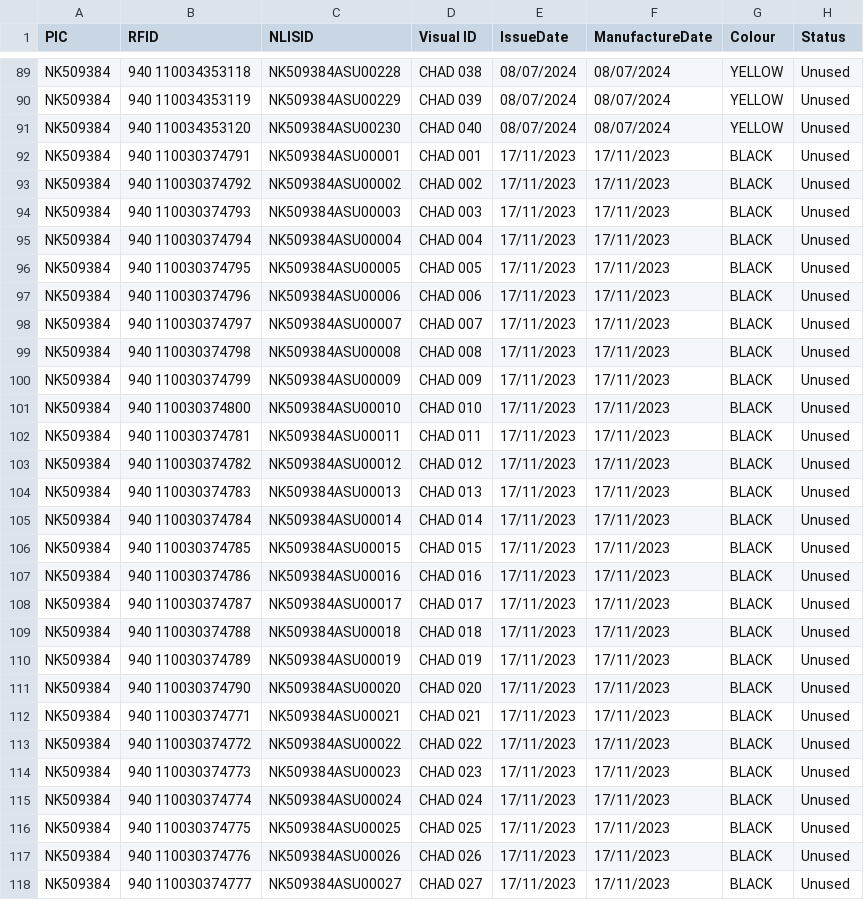
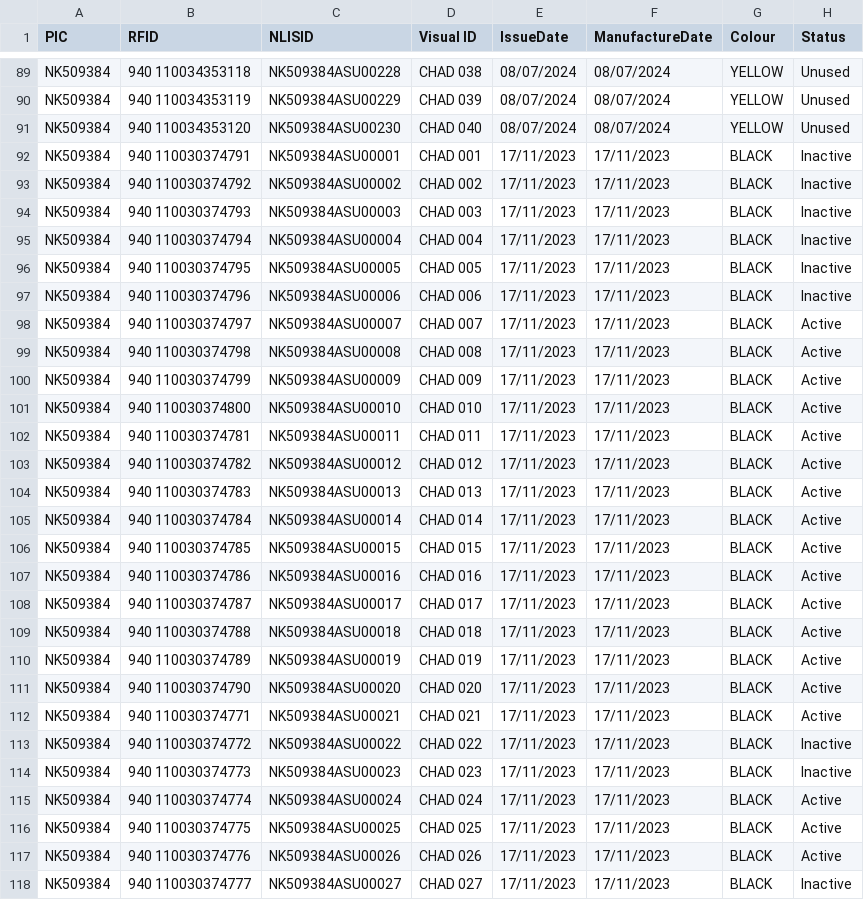
Before and after one commit to betamoojw/Open-Tag-Reader, a CSV file: Code/OTR-AMOLED-Plus/data/Sheep/tags.csv, drawn as a sheet; only a part is shown, gaps mark what is left out; the diff covers the shown part only.

```diff
--- a/Code/OTR-AMOLED-Plus/data/Sheep/tags.csv
+++ b/Code/OTR-AMOLED-Plus/data/Sheep/tags.csv
@@ -91,28 +91,28 @@ NK509384,940 110034353119,NK509384ASU00229,CHAD 039,08/07/2024,08/07/2024,YELLOW
 NK509384,940 110034353120,NK509384ASU00230,CHAD 040,08/07/2024,08/07/2024,YELLOW,Unused
-NK509384,940 110030374791,NK509384ASU00001,CHAD 001,17/11/2023,17/11/2023,BLACK,Unused
-NK509384,940 110030374792,NK509384ASU00002,CHAD 002,17/11/2023,17/11/2023,BLACK,Unused
-NK509384,940 110030374793,NK509384ASU00003,CHAD 003,17/11/2023,17/11/2023,BLACK,Unused
-NK509384,940 110030374794,NK509384ASU00004,CHAD 004,17/11/2023,17/11/2023,BLACK,Unused
-NK509384,940 110030374795,NK509384ASU00005,CHAD 005,17/11/2023,17/11/2023,BLACK,Unused
-NK509384,940 110030374796,NK509384ASU00006,CHAD 006,17/11/2023,17/11/2023,BLACK,Unused
-NK509384,940 110030374797,NK509384ASU00007,CHAD 007,17/11/2023,17/11/2023,BLACK,Unused
-NK509384,940 110030374798,NK509384ASU00008,CHAD 008,17/11/2023,17/11/2023,BLACK,Unused
-NK509384,940 110030374799,NK509384ASU00009,CHAD 009,17/11/2023,17/11/2023,BLACK,Unused
-NK509384,940 110030374800,NK509384ASU00010,CHAD 010,17/11/2023,17/11/2023,BLACK,Unused
-NK509384,940 110030374781,NK509384ASU00011,CHAD 011,17/11/2023,17/11/2023,BLACK,Unused
-NK509384,940 110030374782,NK509384ASU00012,CHAD 012,17/11/2023,17/11/2023,BLACK,Unused
-NK509384,940 110030374783,NK509384ASU00013,CHAD 013,17/11/2023,17/11/2023,BLACK,Unused
-NK509384,940 110030374784,NK509384ASU00014,CHAD 014,17/11/2023,17/11/2023,BLACK,Unused
-NK509384,940 110030374785,NK509384ASU00015,CHAD 015,17/11/2023,17/11/2023,BLACK,Unused
-NK509384,940 110030374786,NK509384ASU00016,CHAD 016,17/11/2023,17/11/2023,BLACK,Unused
-NK509384,940 110030374787,NK509384ASU00017,CHAD 017,17/11/2023,17/11/2023,BLACK,Unused
-NK509384,940 110030374788,NK509384ASU00018,CHAD 018,17/11/2023,17/11/2023,BLACK,Unused
-NK509384,940 110030374789,NK509384ASU00019,CHAD 019,17/11/2023,17/11/2023,BLACK,Unused
-NK509384,940 110030374790,NK509384ASU00020,CHAD 020,17/11/2023,17/11/2023,BLACK,Unused
-NK509384,940 110030374771,NK509384ASU00021,CHAD 021,17/11/2023,17/11/2023,BLACK,Unused
-NK509384,940 110030374772,NK509384ASU00022,CHAD 022,17/11/2023,17/11/2023,BLACK,Unused
-NK509384,940 110030374773,NK509384ASU00023,CHAD 023,17/11/2023,17/11/2023,BLACK,Unused
-NK509384,940 110030374774,NK509384ASU00024,CHAD 024,17/11/2023,17/11/2023,BLACK,Unused
-NK509384,940 110030374775,NK509384ASU00025,CHAD 025,17/11/2023,17/11/2023,BLACK,Unused
-NK509384,940 110030374776,NK509384ASU00026,CHAD 026,17/11/2023,17/11/2023,BLACK,Unused
-NK509384,940 110030374777,NK509384ASU00027,CHAD 027,17/11/2023,17/11/2023,BLACK,Unused
+NK509384,940 110030374791,NK509384ASU00001,CHAD 001,17/11/2023,17/11/2023,BLACK,Inactive
+NK509384,940 110030374792,NK509384ASU00002,CHAD 002,17/11/2023,17/11/2023,BLACK,Inactive
+NK509384,940 110030374793,NK509384ASU00003,CHAD 003,17/11/2023,17/11/2023,BLACK,Inactive
+NK509384,940 110030374794,NK509384ASU00004,CHAD 004,17/11/2023,17/11/2023,BLACK,Inactive
+NK509384,940 110030374795,NK509384ASU00005,CHAD 005,17/11/2023,17/11/2023,BLACK,Inactive
+NK509384,940 110030374796,NK509384ASU00006,CHAD 006,17/11/2023,17/11/2023,BLACK,Inactive
+NK509384,940 110030374797,NK509384ASU00007,CHAD 007,17/11/2023,17/11/2023,BLACK,Active
+NK509384,940 110030374798,NK509384ASU00008,CHAD 008,17/11/2023,17/11/2023,BLACK,Active
+NK509384,940 110030374799,NK509384ASU00009,CHAD 009,17/11/2023,17/11/2023,BLACK,Active
+NK509384,940 110030374800,NK509384ASU00010,CHAD 010,17/11/2023,17/11/2023,BLACK,Active
+NK509384,940 110030374781,NK509384ASU00011,CHAD 011,17/11/2023,17/11/2023,BLACK,Active
+NK509384,940 110030374782,NK509384ASU00012,CHAD 012,17/11/2023,17/11/2023,BLACK,Active
+NK509384,940 110030374783,NK509384ASU00013,CHAD 013,17/11/2023,17/11/2023,BLACK,Active
+NK509384,940 110030374784,NK509384ASU00014,CHAD 014,17/11/2023,17/11/2023,BLACK,Active
+NK509384,940 110030374785,NK509384ASU00015,CHAD 015,17/11/2023,17/11/2023,BLACK,Active
+NK509384,940 110030374786,NK509384ASU00016,CHAD 016,17/11/2023,17/11/2023,BLACK,Active
+NK509384,940 110030374787,NK509384ASU00017,CHAD 017,17/11/2023,17/11/2023,BLACK,Active
+NK509384,940 110030374788,NK509384ASU00018,CHAD 018,17/11/2023,17/11/2023,BLACK,Active
+NK509384,940 110030374789,NK509384ASU00019,CHAD 019,17/11/2023,17/11/2023,BLACK,Active
+NK509384,940 110030374790,NK509384ASU00020,CHAD 020,17/11/2023,17/11/2023,BLACK,Active
+NK509384,940 110030374771,NK509384ASU00021,CHAD 021,17/11/2023,17/11/2023,BLACK,Active
+NK509384,940 110030374772,NK509384ASU00022,CHAD 022,17/11/2023,17/11/2023,BLACK,Inactive
+NK509384,940 110030374773,NK509384ASU00023,CHAD 023,17/11/2023,17/11/2023,BLACK,Inactive
+NK509384,940 110030374774,NK509384ASU00024,CHAD 024,17/11/2023,17/11/2023,BLACK,Active
+NK509384,940 110030374775,NK509384ASU00025,CHAD 025,17/11/2023,17/11/2023,BLACK,Active
+NK509384,940 110030374776,NK509384ASU00026,CHAD 026,17/11/2023,17/11/2023,BLACK,Active
+NK509384,940 110030374777,NK509384ASU00027,CHAD 027,17/11/2023,17/11/2023,BLACK,Inactive
```
Also changed, not shown: 125 edited cells elsewhere in this file, 4 other files.
